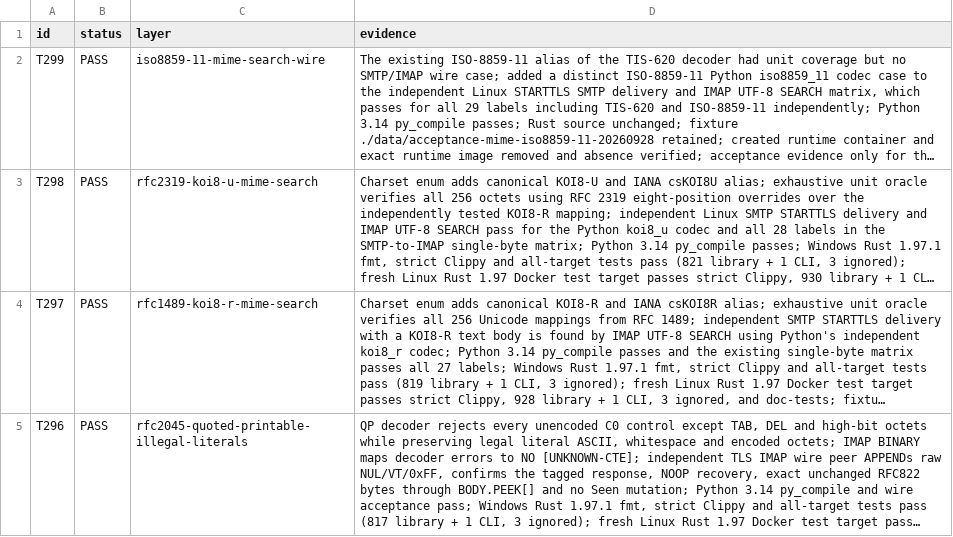
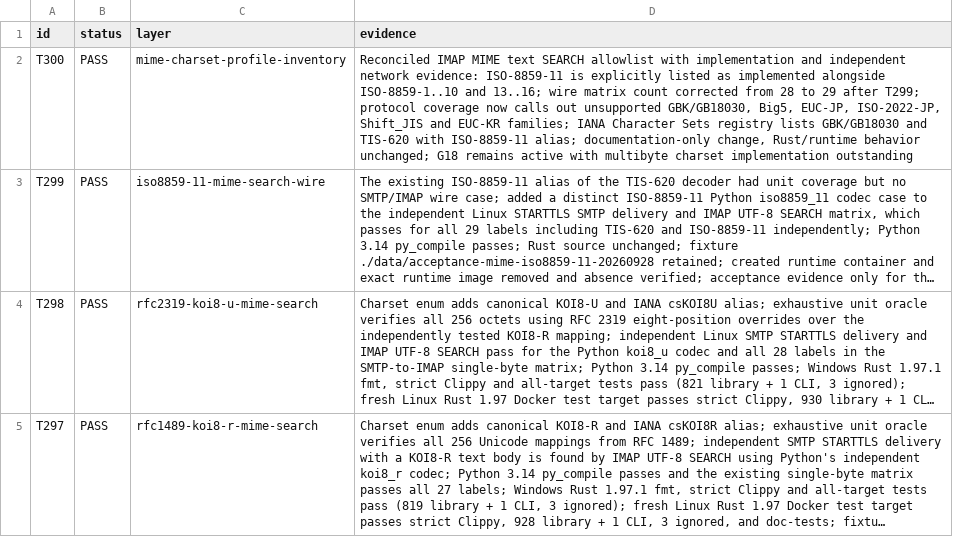
Before and after one commit to thepirateclub/litterkeep-server, a TSV file: docs/acceptance.tsv, drawn as a sheet; only a part is shown; the shorter side is filled out with more unchanged rows; long unchanged cells end in …; the diff names each change by its address in the sheet, - before the commit and + after, or states it on an @@ line.

Commit message:
docs(mime): reconcile charset coverage profile

```diff
--- a/docs/acceptance.tsv
+++ b/docs/acceptance.tsv
+row 2: T300 | PASS | mime-charset-profile-inventory | Reconciled IMAP MIME text SEARCH allowlist with implementation and independent network evidence: ISO-8859-11 is explicitly listed as implemented alongside ISO-8859-1..10 and 13..16; wire matrix count corrected from 28 to 29 after T299; protocol coverage now calls out unsupported GBK/GB18030, Big5, EUC-JP, ISO-2022-JP, Shift_JIS and EUC-KR families; IANA Character Sets registry lists GBK/GB18030 and TIS-620 with ISO-8859-11 alias; documentation-only change, Rust/runtime behavior unchanged; G18 remains active with multibyte charset implementation outstanding
```
Also changed, not shown: 3 other files.
